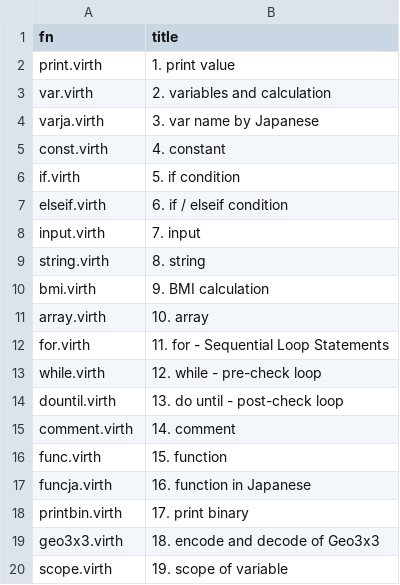
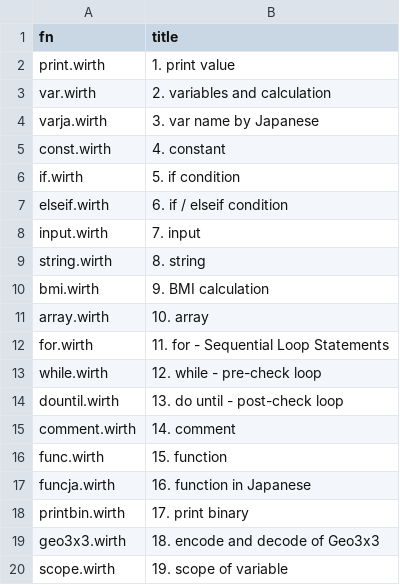
Before and after one commit to code4fukui/Wirth, a CSV file: examples.csv, drawn as a sheet.

Commit message:
rename to Wirth

```diff
--- a/examples.csv
+++ b/examples.csv
@@ -1,20 +1,20 @@
 fn,title
-print.virth,1. print value
-var.virth,2. variables and calculation
-varja.virth,3. var name by Japanese
-const.virth,4. constant
-if.virth,5. if condition
-elseif.virth,6. if / elseif condition
-input.virth,7. input
-string.virth,8. string
-bmi.virth,9. BMI calculation
-array.virth,10. array
-for.virth,11. for - Sequential Loop Statements
-while.virth,12. while - pre-check loop
-dountil.virth,13. do until - post-check loop
-comment.virth,14. comment
-func.virth,15. function
-funcja.virth,16. function in Japanese
-printbin.virth,17. print binary
-geo3x3.virth,18. encode and decode of Geo3x3
-scope.virth,19. scope of variable
+print.wirth,1. print value
+var.wirth,2. variables and calculation
+varja.wirth,3. var name by Japanese
+const.wirth,4. constant
+if.wirth,5. if condition
+elseif.wirth,6. if / elseif condition
+input.wirth,7. input
+string.wirth,8. string
+bmi.wirth,9. BMI calculation
+array.wirth,10. array
+for.wirth,11. for - Sequential Loop Statements
+while.wirth,12. while - pre-check loop
+dountil.wirth,13. do until - post-check loop
+comment.wirth,14. comment
+func.wirth,15. function
+funcja.wirth,16. function in Japanese
+printbin.wirth,17. print binary
+geo3x3.wirth,18. encode and decode of Geo3x3
+scope.wirth,19. scope of variable
```
Also changed, not shown: 32 other files.
